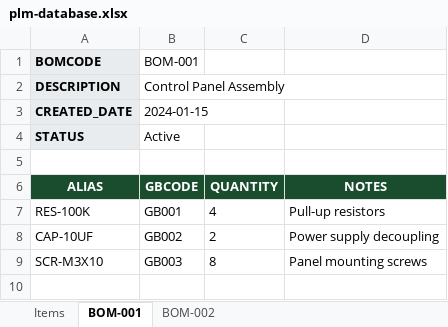
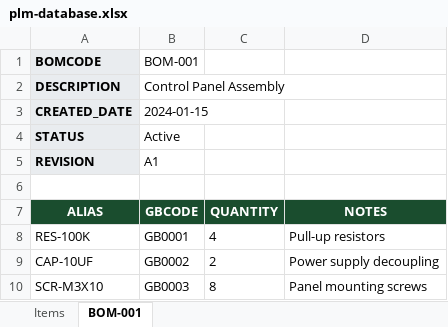
Before and after one commit to fiorisi/simplePLM, an Excel workbook: plm-database.xlsx, sheet BOM-001, drawn as a sheet; values as stored, in another font and other column widths than the file's, no borders; addresses are those after the commit; the diff names each change by its address in the sheet, - before the commit and + after, or states it on an @@ line.

```diff
--- a/plm-database.xlsx (sheet BOM-001)
+++ b/plm-database.xlsx (sheet BOM-001)
-sheet tab: BOM-002
+row 5: REVISION | A1
-B8 (GBCODE): GB001
+B8 (GBCODE): GB0001
-B9 (GBCODE): GB002
+B9 (GBCODE): GB0002
-B10 (GBCODE): GB003
+B10 (GBCODE): GB0003
```
Also changed, not shown: sheet Items, 1 other file.
